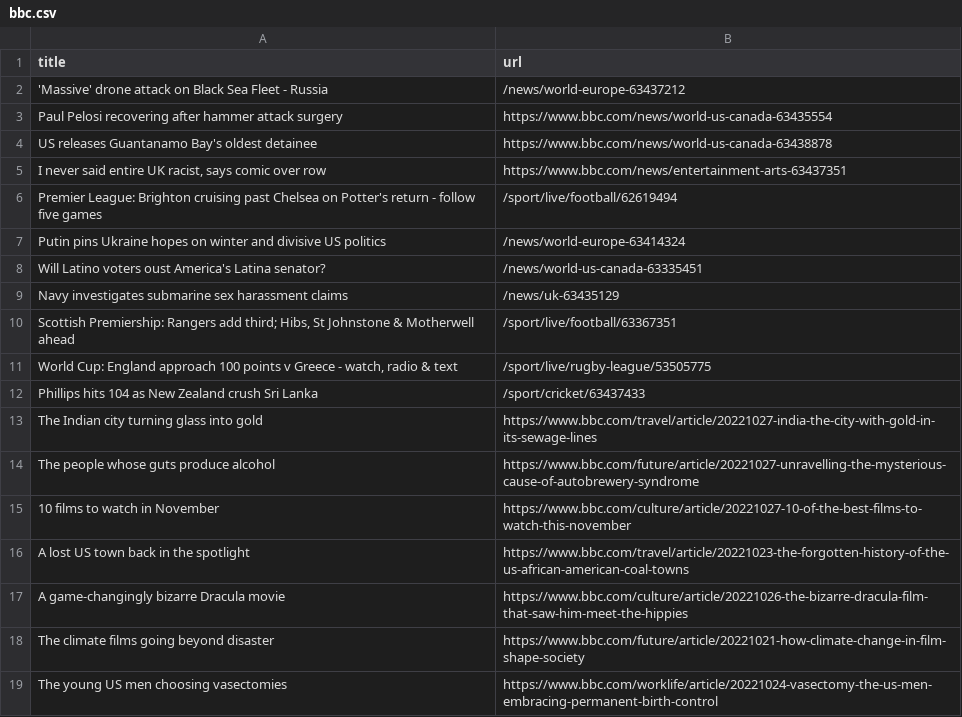
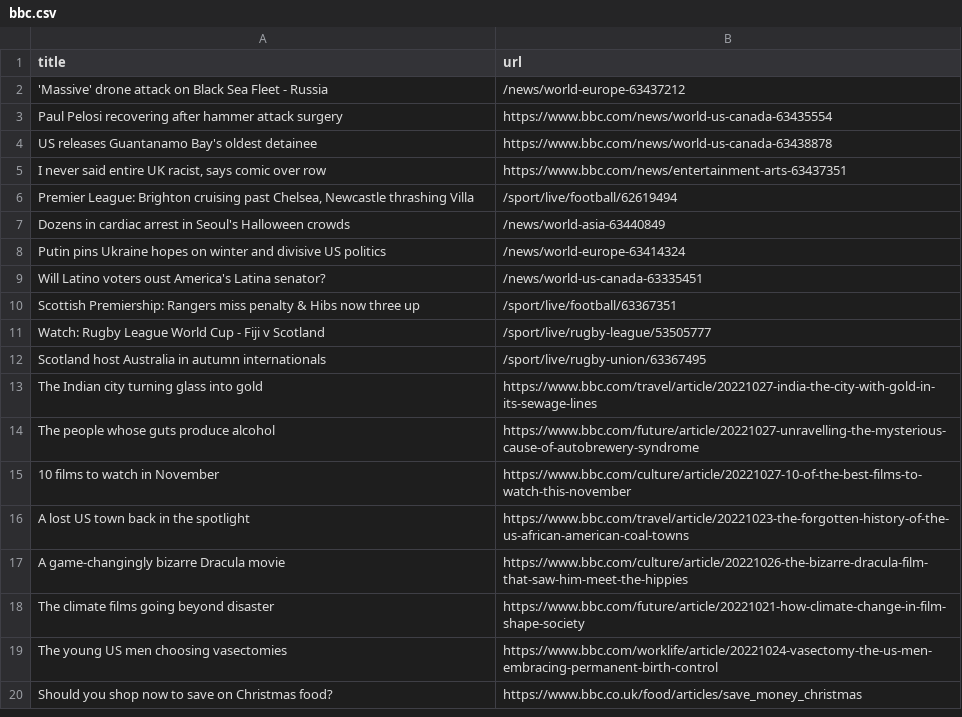
Before and after one commit to amanda-chn/automatic-scraper-bbc, a CSV file: bbc.csv, drawn as a sheet; only a part is shown; the shorter side is filled out with more unchanged rows.

```diff
--- a/bbc.csv
+++ b/bbc.csv
@@ -5,9 +5,9 @@ US releases Guantanamo Bay's oldest detainee,https://www.bbc.com/news/world-us-c
 "I never said entire UK racist, says comic over row",https://www.bbc.com/news/entertainment-arts-63437351
-Premier League: Brighton cruising past Chelsea on Potter's return - follow five games,/sport/live/football/62619494
+"Premier League: Brighton cruising past Chelsea, Newcastle thrashing Villa",/sport/live/football/62619494
+Dozens in cardiac arrest in Seoul's Halloween crowds,/news/world-asia-63440849
 Putin pins Ukraine hopes on winter and divisive US politics,/news/world-europe-63414324
 Will Latino voters oust America's Latina senator?,/news/world-us-canada-63335451
-Navy investigates submarine sex harassment claims,/news/uk-63435129
-"Scottish Premiership: Rangers add third; Hibs, St Johnstone & Motherwell ahead",/sport/live/football/63367351
-"World Cup: England approach 100 points v Greece - watch, radio & text",/sport/live/rugby-league/53505775
-Phillips hits 104 as New Zealand crush Sri Lanka,/sport/cricket/63437433
+Scottish Premiership: Rangers miss penalty & Hibs now three up,/sport/live/football/63367351
+Watch: Rugby League World Cup - Fiji v Scotland,/sport/live/rugby-league/53505777
+Scotland host Australia in autumn internationals,/sport/live/rugby-union/63367495
 The Indian city turning glass into gold,https://www.bbc.com/travel/article/20221027-india-the-city-with-gold-in-its-sewage-lines
```
